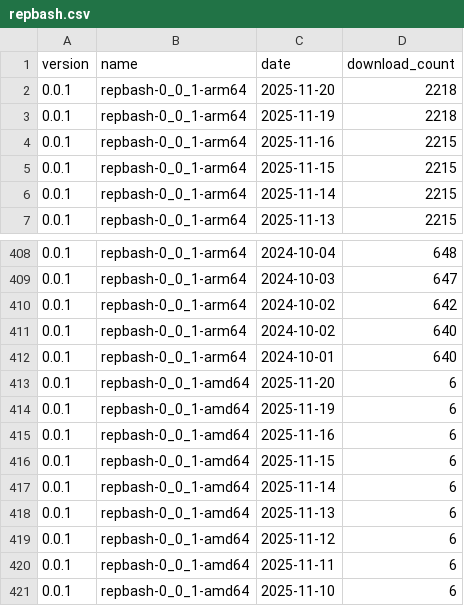
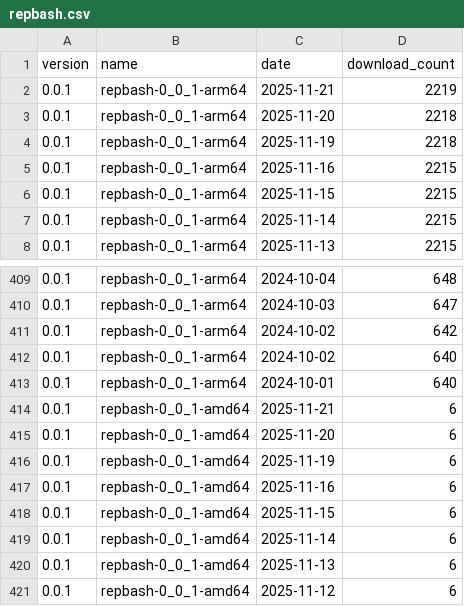
Before and after one commit to ankit1057/CommandClick, a CSV file: statistics/download_count/repbash.csv, drawn as a sheet; only a part is shown, gaps mark what is left out; the shorter side is filled out with more unchanged rows; the diff names each change by its address in the sheet, - before the commit and + after, or states it on an @@ line.

```diff
--- a/statistics/download_count/repbash.csv
+++ b/statistics/download_count/repbash.csv
+row 2: 0.0.1 | repbash-0_0_1-arm64 | 2025-11-21 | 2219
+row 414: 0.0.1 | repbash-0_0_1-amd64 | 2025-11-21 | 6
```
Also changed, not shown: statistics/download_count/CommandClick-Linux.csv, statistics/download_count/CommandClick.csv, 2 other files.
